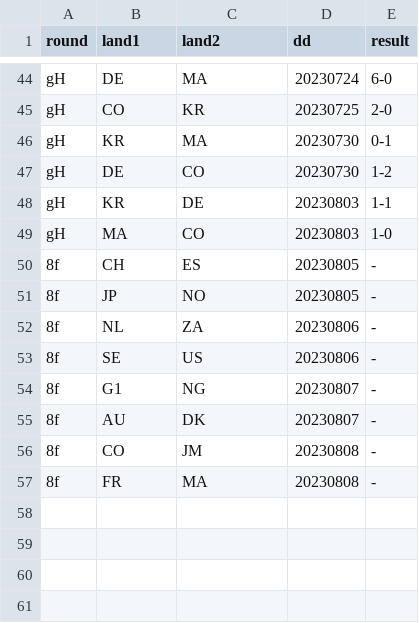
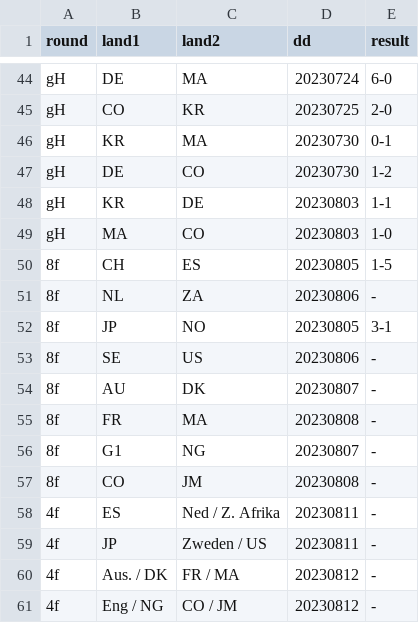
Before and after one commit to epsig/shob, a CSV file: data/sport/ekwk/wkD2023.csv, drawn as a sheet; only a part is shown, gaps mark what is left out.

```diff
--- a/data/sport/ekwk/wkD2023.csv
+++ b/data/sport/ekwk/wkD2023.csv
@@ -49,9 +49,13 @@ gH,KR,DE,20230803,1-1
 gH,MA,CO,20230803,1-0
-8f,CH,ES,20230805,-
-8f,JP,NO,20230805,-
+8f,CH,ES,20230805,1-5
 8f,NL,ZA,20230806,-
+8f,JP,NO,20230805,3-1
 8f,SE,US,20230806,-
+8f,AU,DK,20230807,-
+8f,FR,MA,20230808,-
 8f,G1,NG,20230807,-
-8f,AU,DK,20230807,-
 8f,CO,JM,20230808,-
-8f,FR,MA,20230808,-
+4f,ES,Ned / Z. Afrika,20230811,-
+4f,JP,Zweden / US,20230811,-
+4f,Aus. / DK,FR / MA,20230812,-
+4f,Eng / NG,CO / JM,20230812,-
```
Also changed, not shown: 1 other file.
